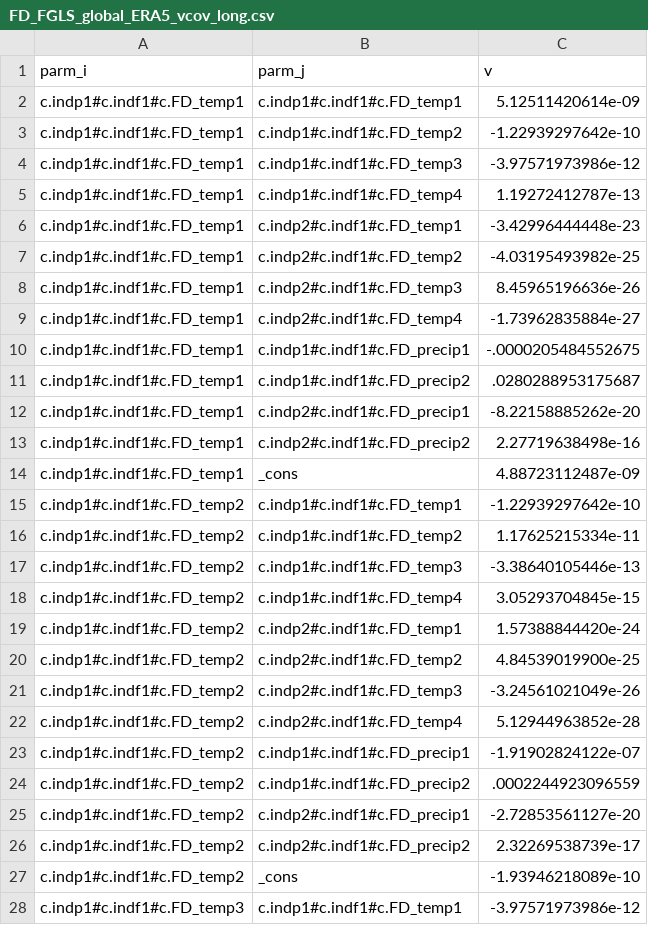
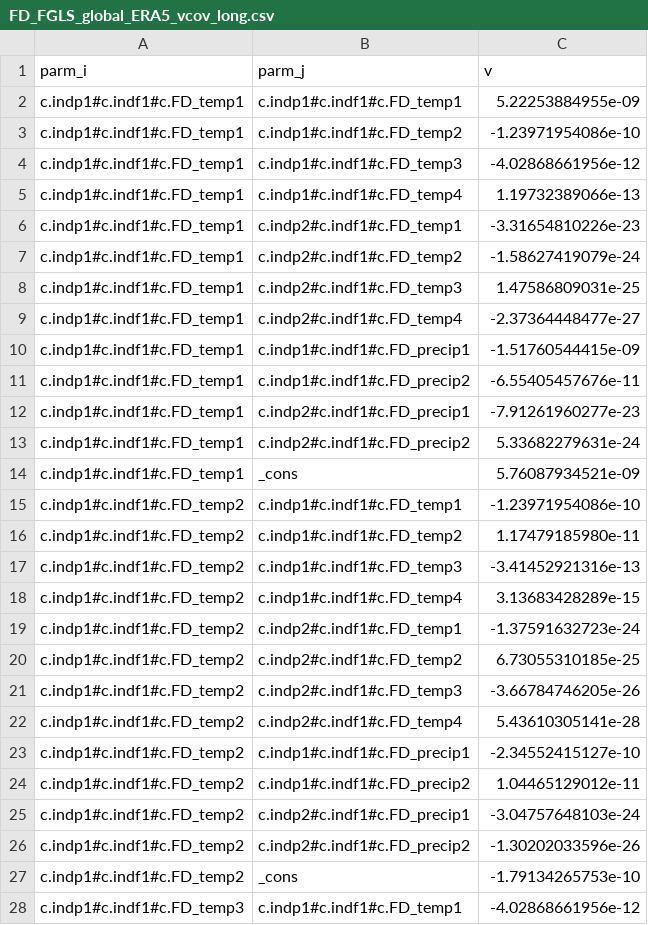
Before and after one commit to econwiz/summeraliaclimate, a CSV file: code/energy_uncertainty/data/regression/sters/FD_FGLS_global_ERA5_vcov_long.csv, drawn as a sheet; only a part is shown; the diff covers the shown part only.

```diff
--- a/code/energy_uncertainty/data/regression/sters/FD_FGLS_global_ERA5_vcov_long.csv
+++ b/code/energy_uncertainty/data/regression/sters/FD_FGLS_global_ERA5_vcov_long.csv
@@ -1,28 +1,28 @@
 parm_i,parm_j,v
-c.indp1#c.indf1#c.FD_temp1,c.indp1#c.indf1#c.FD_temp1,5.12511420614e-09
-c.indp1#c.indf1#c.FD_temp1,c.indp1#c.indf1#c.FD_temp2,-1.22939297642e-10
-c.indp1#c.indf1#c.FD_temp1,c.indp1#c.indf1#c.FD_temp3,-3.97571973986e-12
-c.indp1#c.indf1#c.FD_temp1,c.indp1#c.indf1#c.FD_temp4,1.19272412787e-13
-c.indp1#c.indf1#c.FD_temp1,c.indp2#c.indf1#c.FD_temp1,-3.42996444448e-23
-c.indp1#c.indf1#c.FD_temp1,c.indp2#c.indf1#c.FD_temp2,-4.03195493982e-25
-c.indp1#c.indf1#c.FD_temp1,c.indp2#c.indf1#c.FD_temp3,8.45965196636e-26
-c.indp1#c.indf1#c.FD_temp1,c.indp2#c.indf1#c.FD_temp4,-1.73962835884e-27
-c.indp1#c.indf1#c.FD_temp1,c.indp1#c.indf1#c.FD_precip1,-.0000205484552675
-c.indp1#c.indf1#c.FD_temp1,c.indp1#c.indf1#c.FD_precip2,.0280288953175687
-c.indp1#c.indf1#c.FD_temp1,c.indp2#c.indf1#c.FD_precip1,-8.22158885262e-20
-c.indp1#c.indf1#c.FD_temp1,c.indp2#c.indf1#c.FD_precip2,2.27719638498e-16
-c.indp1#c.indf1#c.FD_temp1,_cons,4.88723112487e-09
-c.indp1#c.indf1#c.FD_temp2,c.indp1#c.indf1#c.FD_temp1,-1.22939297642e-10
-c.indp1#c.indf1#c.FD_temp2,c.indp1#c.indf1#c.FD_temp2,1.17625215334e-11
-c.indp1#c.indf1#c.FD_temp2,c.indp1#c.indf1#c.FD_temp3,-3.38640105446e-13
-c.indp1#c.indf1#c.FD_temp2,c.indp1#c.indf1#c.FD_temp4,3.05293704845e-15
-c.indp1#c.indf1#c.FD_temp2,c.indp2#c.indf1#c.FD_temp1,1.57388844420e-24
-c.indp1#c.indf1#c.FD_temp2,c.indp2#c.indf1#c.FD_temp2,4.84539019900e-25
-c.indp1#c.indf1#c.FD_temp2,c.indp2#c.indf1#c.FD_temp3,-3.24561021049e-26
-c.indp1#c.indf1#c.FD_temp2,c.indp2#c.indf1#c.FD_temp4,5.12944963852e-28
-c.indp1#c.indf1#c.FD_temp2,c.indp1#c.indf1#c.FD_precip1,-1.91902824122e-07
-c.indp1#c.indf1#c.FD_temp2,c.indp1#c.indf1#c.FD_precip2,.0002244923096559
-c.indp1#c.indf1#c.FD_temp2,c.indp2#c.indf1#c.FD_precip1,-2.72853561127e-20
-c.indp1#c.indf1#c.FD_temp2,c.indp2#c.indf1#c.FD_precip2,2.32269538739e-17
-c.indp1#c.indf1#c.FD_temp2,_cons,-1.93946218089e-10
-c.indp1#c.indf1#c.FD_temp3,c.indp1#c.indf1#c.FD_temp1,-3.97571973986e-12
+c.indp1#c.indf1#c.FD_temp1,c.indp1#c.indf1#c.FD_temp1,5.22253884955e-09
+c.indp1#c.indf1#c.FD_temp1,c.indp1#c.indf1#c.FD_temp2,-1.23971954086e-10
+c.indp1#c.indf1#c.FD_temp1,c.indp1#c.indf1#c.FD_temp3,-4.02868661956e-12
+c.indp1#c.indf1#c.FD_temp1,c.indp1#c.indf1#c.FD_temp4,1.19732389066e-13
+c.indp1#c.indf1#c.FD_temp1,c.indp2#c.indf1#c.FD_temp1,-3.31654810226e-23
+c.indp1#c.indf1#c.FD_temp1,c.indp2#c.indf1#c.FD_temp2,-1.58627419079e-24
+c.indp1#c.indf1#c.FD_temp1,c.indp2#c.indf1#c.FD_temp3,1.47586809031e-25
+c.indp1#c.indf1#c.FD_temp1,c.indp2#c.indf1#c.FD_temp4,-2.37364448477e-27
+c.indp1#c.indf1#c.FD_temp1,c.indp1#c.indf1#c.FD_precip1,-1.51760544415e-09
+c.indp1#c.indf1#c.FD_temp1,c.indp1#c.indf1#c.FD_precip2,-6.55405457676e-11
+c.indp1#c.indf1#c.FD_temp1,c.indp2#c.indf1#c.FD_precip1,-7.91261960277e-23
+c.indp1#c.indf1#c.FD_temp1,c.indp2#c.indf1#c.FD_precip2,5.33682279631e-24
+c.indp1#c.indf1#c.FD_temp1,_cons,5.76087934521e-09
+c.indp1#c.indf1#c.FD_temp2,c.indp1#c.indf1#c.FD_temp1,-1.23971954086e-10
+c.indp1#c.indf1#c.FD_temp2,c.indp1#c.indf1#c.FD_temp2,1.17479185980e-11
+c.indp1#c.indf1#c.FD_temp2,c.indp1#c.indf1#c.FD_temp3,-3.41452921316e-13
+c.indp1#c.indf1#c.FD_temp2,c.indp1#c.indf1#c.FD_temp4,3.13683428289e-15
+c.indp1#c.indf1#c.FD_temp2,c.indp2#c.indf1#c.FD_temp1,-1.37591632723e-24
+c.indp1#c.indf1#c.FD_temp2,c.indp2#c.indf1#c.FD_temp2,6.73055310185e-25
+c.indp1#c.indf1#c.FD_temp2,c.indp2#c.indf1#c.FD_temp3,-3.66784746205e-26
+c.indp1#c.indf1#c.FD_temp2,c.indp2#c.indf1#c.FD_temp4,5.43610305141e-28
+c.indp1#c.indf1#c.FD_temp2,c.indp1#c.indf1#c.FD_precip1,-2.34552415127e-10
+c.indp1#c.indf1#c.FD_temp2,c.indp1#c.indf1#c.FD_precip2,1.04465129012e-11
+c.indp1#c.indf1#c.FD_temp2,c.indp2#c.indf1#c.FD_precip1,-3.04757648103e-24
+c.indp1#c.indf1#c.FD_temp2,c.indp2#c.indf1#c.FD_precip2,-1.30202033596e-26
+c.indp1#c.indf1#c.FD_temp2,_cons,-1.79134265753e-10
+c.indp1#c.indf1#c.FD_temp3,c.indp1#c.indf1#c.FD_temp1,-4.02868661956e-12
```
Also changed, not shown: 142 edited cells elsewhere in this file, code/energy_uncertainty/data/regression/sters/FD_FGLS_global_JRA_3Q_vcov_long.csv, code/energy_uncertainty/data/regression/sters/FD_FGLS_inter_TINV_clim_lininter_ERA5_vcov_long.csv, 30 other files.
